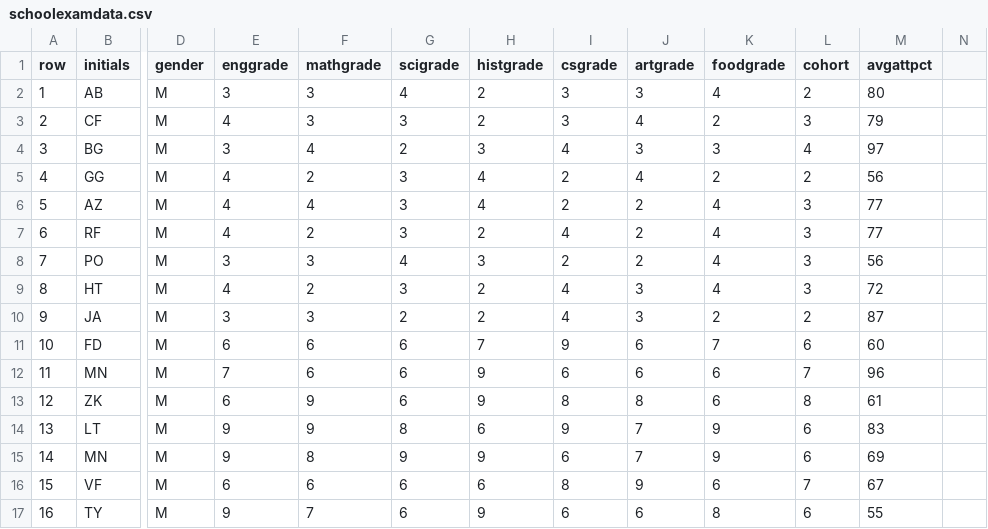
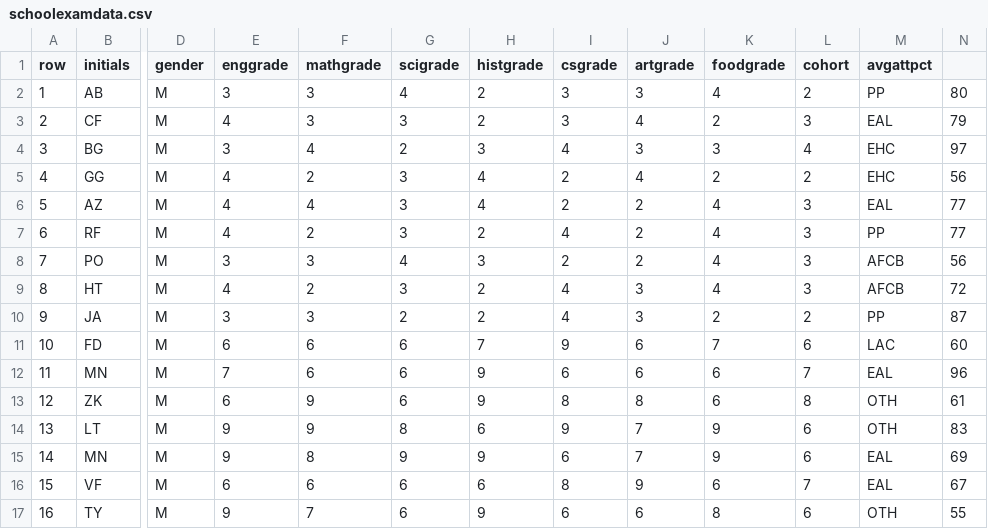
Before and after one commit to Code-Institute-Submissions/school-data-dashboard, a CSV file: data/schoolexamdata.csv, drawn as a sheet; only a part is shown, gaps mark what is left out; the diff covers the shown part only; the diff names each change by its address in the sheet, - before the commit and + after, or states it on an @@ line.

```diff
--- a/data/schoolexamdata.csv
+++ b/data/schoolexamdata.csv
-M2 (avgattpct): 80
+M2 (avgattpct): PP
-N2: (empty)
+N2: 80
-M3 (avgattpct): 79
+M3 (avgattpct): EAL
-N3: (empty)
+N3: 79
-M4 (avgattpct): 97
+M4 (avgattpct): EHC
-N4: (empty)
+N4: 97
-M5 (avgattpct): 56
+M5 (avgattpct): EHC
-N5: (empty)
+N5: 56
-M6 (avgattpct): 77
+M6 (avgattpct): EAL
-N6:N7: (empty)
+N6:N7: 77
-M7 (avgattpct): 77
+M7 (avgattpct): PP
-M8 (avgattpct): 56
+M8 (avgattpct): AFCB
-N8: (empty)
+N8: 56
-M9 (avgattpct): 72
+M9 (avgattpct): AFCB
-N9: (empty)
+N9: 72
-M10 (avgattpct): 87
+M10 (avgattpct): PP
-N10: (empty)
+N10: 87
-M11 (avgattpct): 60
+M11 (avgattpct): LAC
-N11: (empty)
+N11: 60
-M12 (avgattpct): 96
+M12 (avgattpct): EAL
-N12: (empty)
+N12: 96
-M13 (avgattpct): 61
+M13 (avgattpct): OTH
-N13: (empty)
+N13: 61
-M14 (avgattpct): 83
+M14 (avgattpct): OTH
-N14: (empty)
+N14: 83
-M15 (avgattpct): 69
+M15 (avgattpct): EAL
-N15: (empty)
+N15: 69
-M16 (avgattpct): 67
+M16 (avgattpct): EAL
-N16: (empty)
+N16: 67
-M17 (avgattpct): 55
+M17 (avgattpct): OTH
-N17: (empty)
+N17: 55
```
Also changed, not shown: 2 removed rows, 94 edited cells and row numbers in column A elsewhere in this file, 3 other files.
